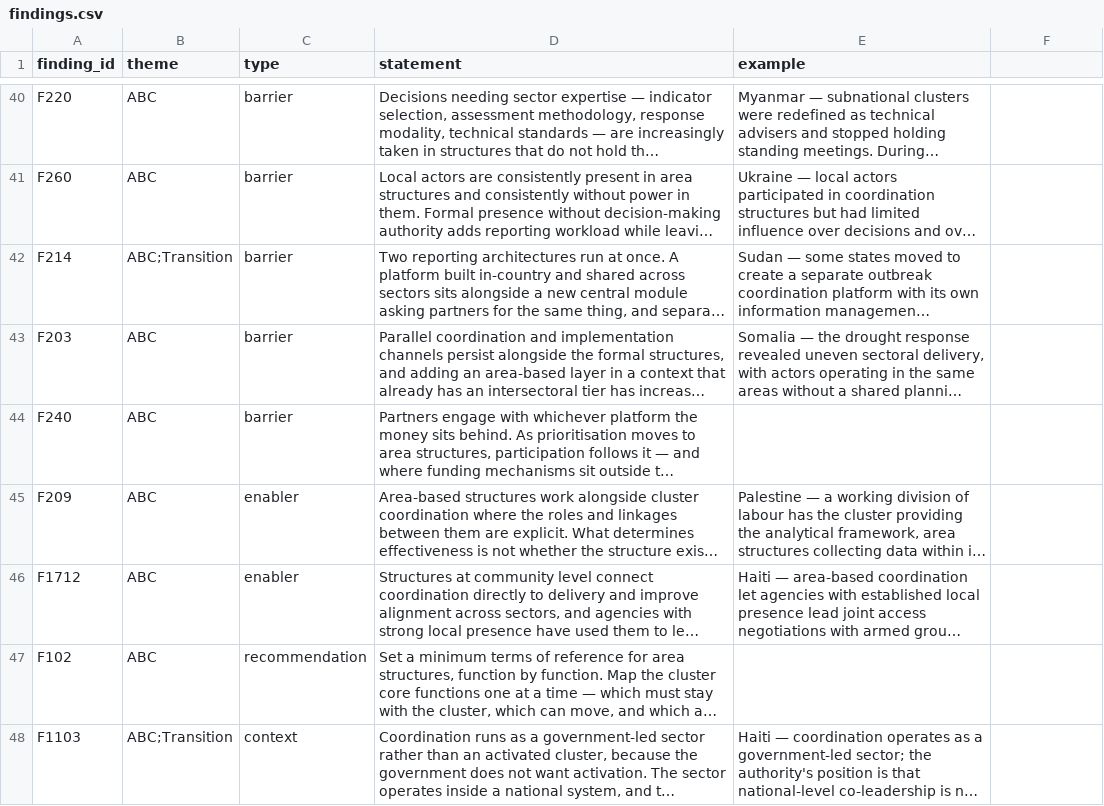
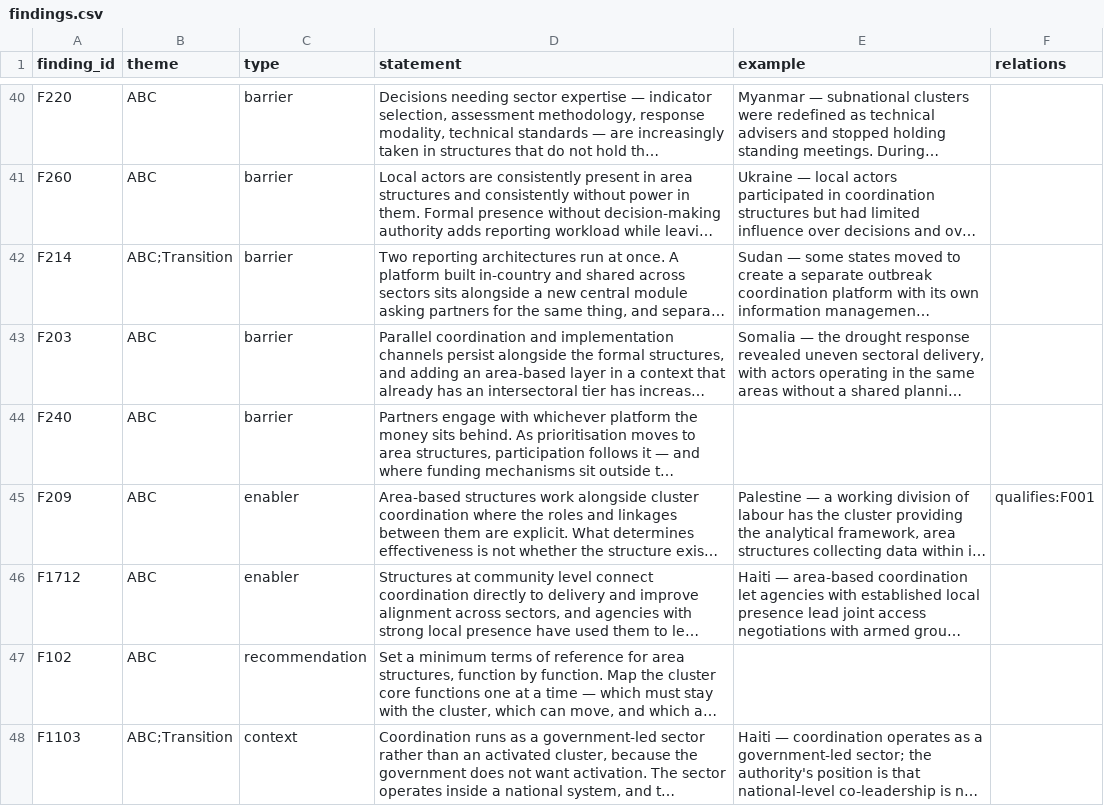
Before and after one commit to workmichelecitton/gwc-abc-transition-evidence, a CSV file: data/findings.csv, drawn as a sheet; only a part is shown, gaps mark what is left out; long unchanged cells end in …; the diff names each change by its address in the sheet, - before the commit and + after, or states it on an @@ line.

Commit message:
Filter by period, and make contradictions declarable
FILTER. Two selects in the filter bar, built from the years actually present
so the control never offers a year with nothing behind it. Filtering narrows
records, so a finding stays visible if any of its records fall in the period
-- consistent with how country and theme filters already work.

Undated records are kept rather than silently dropped. Four exist because a
source carries no year, and hiding them would misrepresent the base as
better dated than it is.

Verified against an independently computed expectation: from 2025 onward,
162 findings drop to 155, which is exactly what the record years predict.

CONTRADICTIONS. Grouping only brings agreeing records together, so the base
was good at corroboration and silent about disagreement. A band 5 finding
then reads as a universal rule when the honest reading is "true, under
conditions".

One new column in findings.csv, two relation types:

  contradicts:F123   the two cannot both be generally true
  qualifies:F123     this states the conditions under which the other holds

Declared once, shown from both sides, with the wording adapted to the
direction so neither card reads oddly. check.mjs fails if a relation is ever
one-directional or points at a finding that does not exist.

Seeded with one defensible example rather than a set I invented: F209
qualifies F001. F001 records that decisions route around the cluster where
area structures report upward separately; F209 records that area structures
work alongside clusters where roles and linkages are explicit. F209 is the
condition under which F001 does not happen. The rest are analytical
judgements about this evidence and belong to Michele, not to me.

Note a real constraint found while building it: a relation can only be
declared from a finding that has a row in findings.csv. Adding a bare row
with just finding_id and relations is enough, and CONTRIBUTING says so.

```diff
--- a/data/findings.csv
+++ b/data/findings.csv
-F1: (empty)
+F1: relations
-F45 (relations): (empty)
+F45 (relations): qualifies:F001
```
Also changed, not shown: 6 other files.
